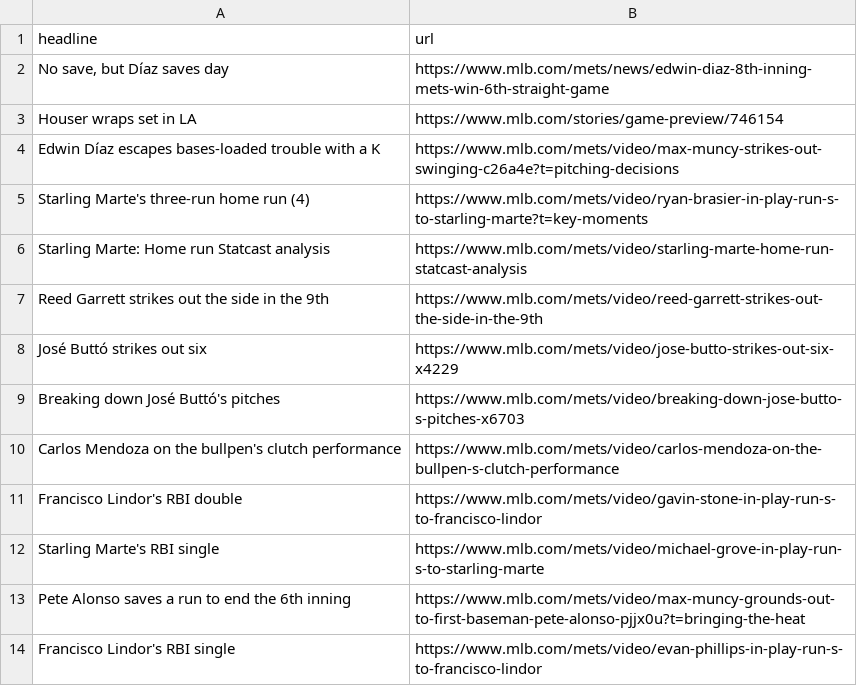
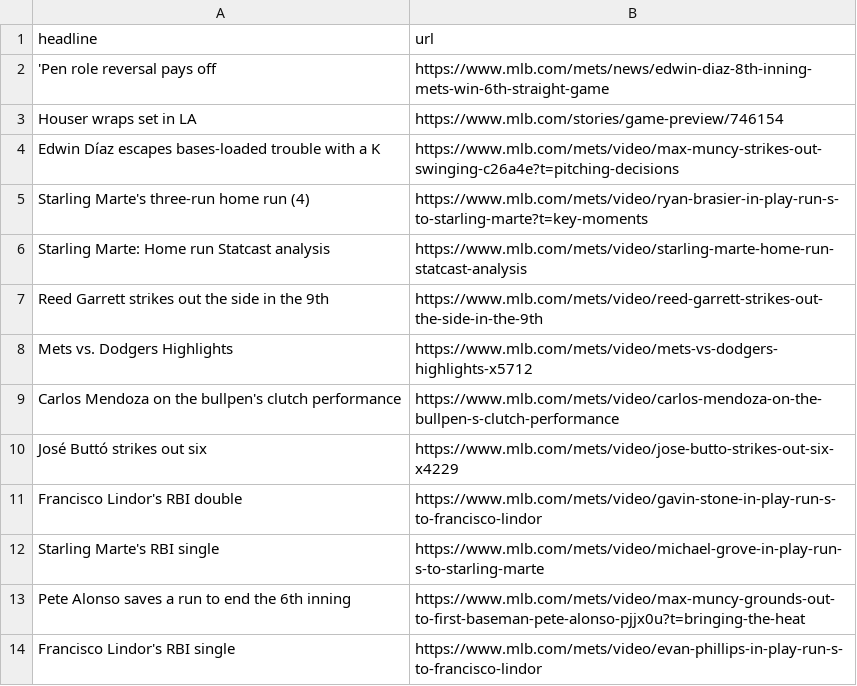
Before and after one commit to atd124/autoscraper-history-main, a CSV file: mets-headlines.csv, drawn as a sheet.

```diff
--- a/mets-headlines.csv
+++ b/mets-headlines.csv
@@ -1,3 +1,3 @@
 headline,url
-"No save, but Díaz saves day",https://www.mlb.com/mets/news/edwin-diaz-8th-inning-mets-win-6th-straight-game
+'Pen role reversal pays off,https://www.mlb.com/mets/news/edwin-diaz-8th-inning-mets-win-6th-straight-game
 Houser wraps set in LA,https://www.mlb.com/stories/game-preview/746154
@@ -7,5 +7,5 @@ Starling Marte: Home run Statcast analysis,https://www.mlb.com/mets/video/starli
 Reed Garrett strikes out the side in the 9th,https://www.mlb.com/mets/video/reed-garrett-strikes-out-the-side-in-the-9th
+Mets vs. Dodgers Highlights,https://www.mlb.com/mets/video/mets-vs-dodgers-highlights-x5712
+Carlos Mendoza on the bullpen's clutch performance,https://www.mlb.com/mets/video/carlos-mendoza-on-the-bullpen-s-clutch-performance
 José Buttó strikes out six,https://www.mlb.com/mets/video/jose-butto-strikes-out-six-x4229
-Breaking down José Buttó's pitches,https://www.mlb.com/mets/video/breaking-down-jose-butto-s-pitches-x6703
-Carlos Mendoza on the bullpen's clutch performance,https://www.mlb.com/mets/video/carlos-mendoza-on-the-bullpen-s-clutch-performance
 Francisco Lindor's RBI double,https://www.mlb.com/mets/video/gavin-stone-in-play-run-s-to-francisco-lindor
```
